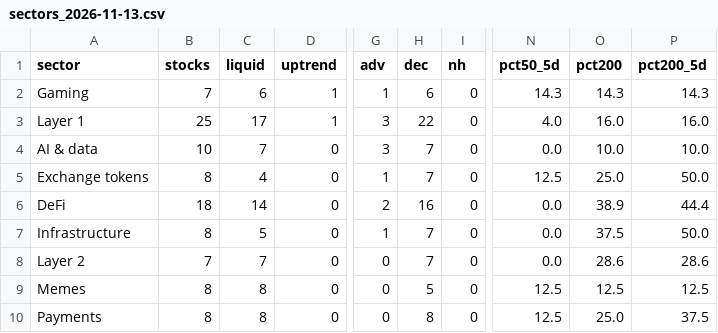
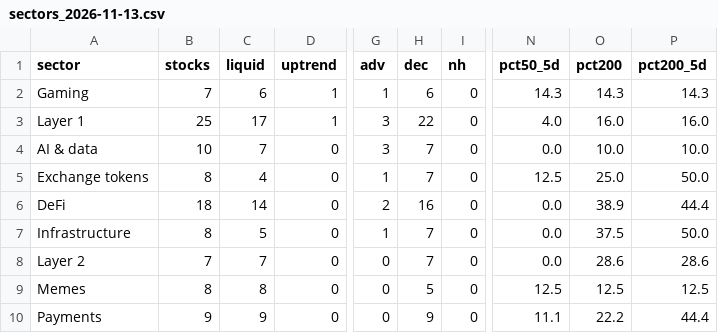
Before and after one commit to txcoproducts-lang/Swing-Screener-, a CSV file: crypto/history/sectors_2026-11-13.csv, drawn as a sheet; only a part is shown, gaps mark what is left out; the diff names each change by its address in the sheet, - before the commit and + after, or states it on an @@ line.

```diff
--- a/crypto/history/sectors_2026-11-13.csv
+++ b/crypto/history/sectors_2026-11-13.csv
-B10 (stocks): 8
+B10 (stocks): 9
-C10 (liquid): 8
+C10 (liquid): 9
-H10 (dec): 8
+H10 (dec): 9
-N10 (pct50_5d): 12.5
+N10 (pct50_5d): 11.1
-O10 (pct200): 25.0
+O10 (pct200): 22.2
-P10 (pct200_5d): 37.5
+P10 (pct200_5d): 44.4
```
Also changed, not shown: crypto/history/breadth_2026-11-13.csv, crypto/history/toppicks_2026-11-13.csv, 1 other file.
